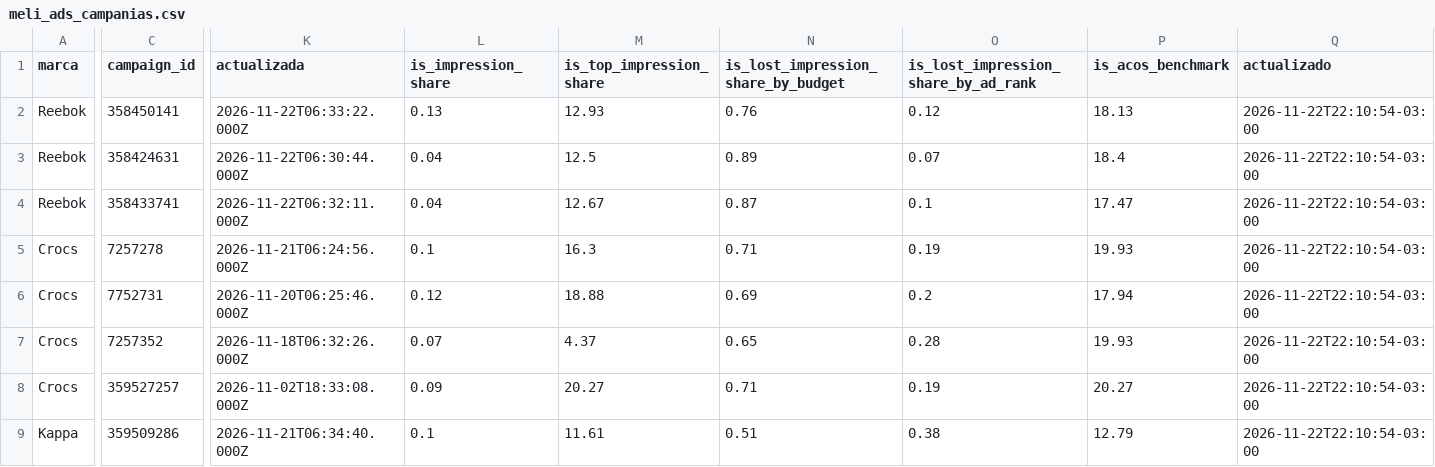
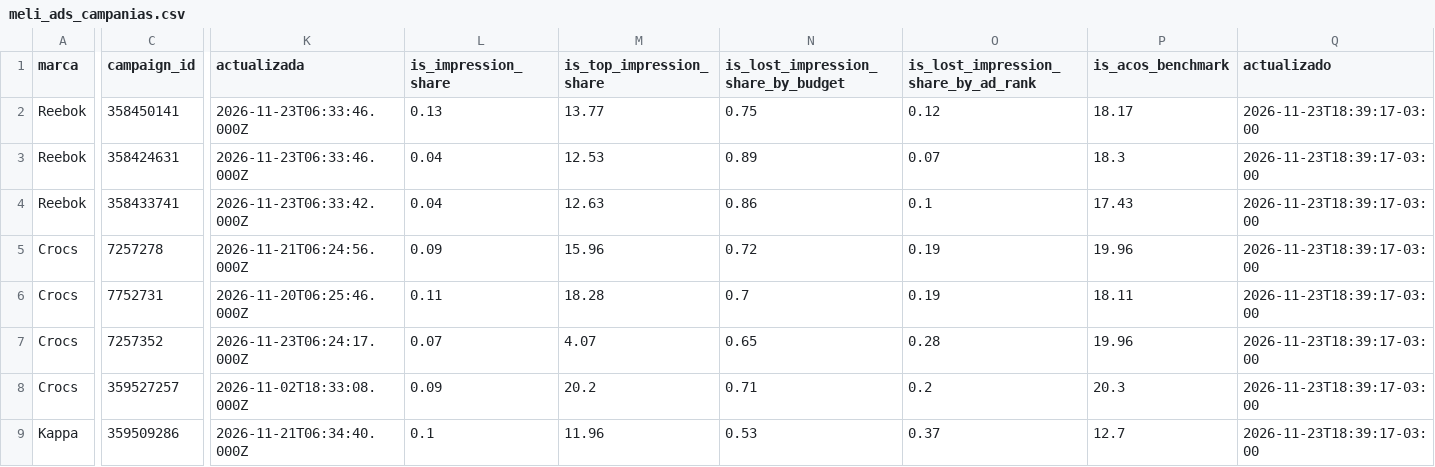
Before and after one commit to lucasrulo/dashboard-distrinando, a CSV file: meli_ads_campanias.csv, drawn as a sheet; only a part is shown, gaps mark what is left out; the diff covers the shown part only; the diff names each change by its address in the sheet, - before the commit and + after, or states it on an @@ line.

```diff
--- a/meli_ads_campanias.csv
+++ b/meli_ads_campanias.csv
-K2 (actualizada): 2026-11-22T06:33:22.000Z
+K2 (actualizada): 2026-11-23T06:33:46.000Z
-M2 (is_top_impression_share): 12.93
+M2 (is_top_impression_share): 13.77
-N2: 0.76
+N2: 0.75
-P2 (is_acos_benchmark): 18.13
+P2 (is_acos_benchmark): 18.17
-Q2:Q9 (actualizado): 2026-11-22T22:10:54-03:00
+Q2:Q9 (actualizado): 2026-11-23T18:39:17-03:00
-K3 (actualizada): 2026-11-22T06:30:44.000Z
+K3 (actualizada): 2026-11-23T06:33:46.000Z
-M3 (is_top_impression_share): 12.5
+M3 (is_top_impression_share): 12.53
-P3 (is_acos_benchmark): 18.4
+P3 (is_acos_benchmark): 18.3
-K4 (actualizada): 2026-11-22T06:32:11.000Z
+K4 (actualizada): 2026-11-23T06:33:42.000Z
-M4 (is_top_impression_share): 12.67
+M4 (is_top_impression_share): 12.63
-N4: 0.87
+N4: 0.86
-P4 (is_acos_benchmark): 17.47
+P4 (is_acos_benchmark): 17.43
-L5 (is_impression_share): 0.1
+L5 (is_impression_share): 0.09
-M5 (is_top_impression_share): 16.3
+M5 (is_top_impression_share): 15.96
-N5: 0.71
+N5: 0.72
-P5 (is_acos_benchmark): 19.93
+P5 (is_acos_benchmark): 19.96
-L6 (is_impression_share): 0.12
+L6 (is_impression_share): 0.11
-M6 (is_top_impression_share): 18.88
+M6 (is_top_impression_share): 18.28
-N6: 0.69
+N6: 0.7
-O6: 0.2
+O6: 0.19
-P6 (is_acos_benchmark): 17.94
+P6 (is_acos_benchmark): 18.11
-K7 (actualizada): 2026-11-18T06:32:26.000Z
+K7 (actualizada): 2026-11-23T06:24:17.000Z
-M7 (is_top_impression_share): 4.37
+M7 (is_top_impression_share): 4.07
-P7 (is_acos_benchmark): 19.93
+P7 (is_acos_benchmark): 19.96
-M8 (is_top_impression_share): 20.27
+M8 (is_top_impression_share): 20.2
-O8: 0.19
+O8: 0.2
-P8 (is_acos_benchmark): 20.27
+P8 (is_acos_benchmark): 20.3
-M9 (is_top_impression_share): 11.61
+M9 (is_top_impression_share): 11.96
-N9: 0.51
+N9: 0.53
-O9: 0.38
+O9: 0.37
-P9 (is_acos_benchmark): 12.79
+P9 (is_acos_benchmark): 12.7
```
Also changed, not shown: 52 edited cells elsewhere in this file, clientes_cohortes.csv, meli_ads_diario.csv, 9 other files.
